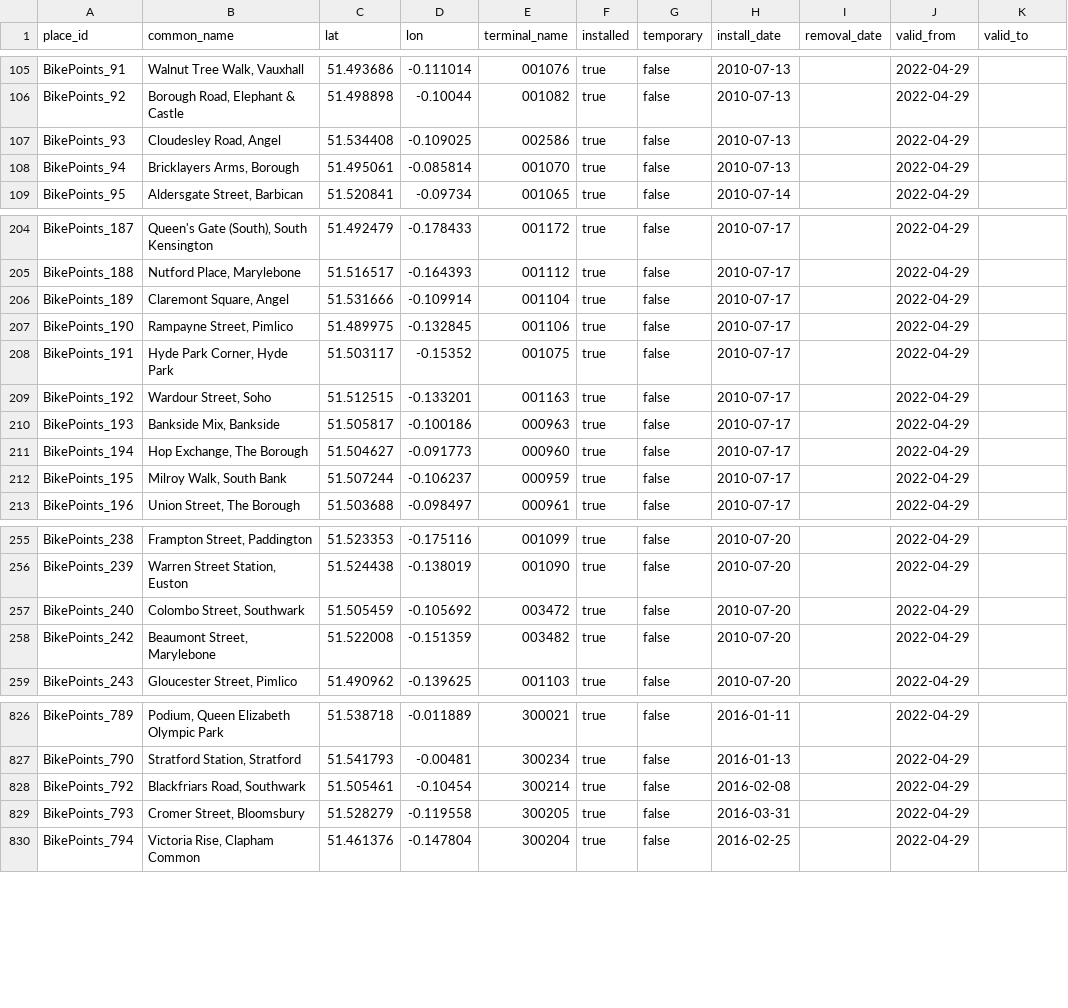
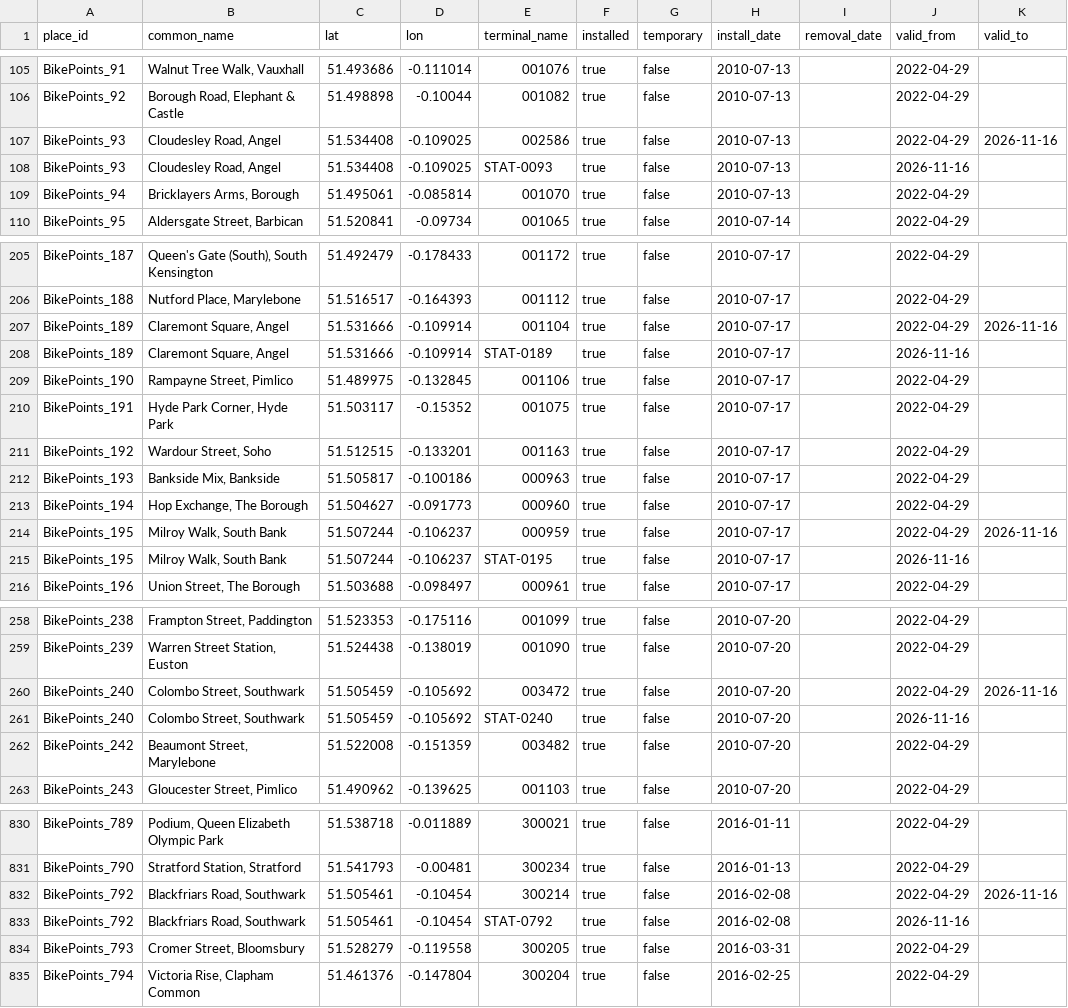
Before and after one commit to fferegrino/london-cycles-db, a CSV file: stations.csv, drawn as a sheet; only a part is shown, gaps mark what is left out; the diff covers the shown part only.

Commit message:
Station attributes changed: 2026-11-16 17:15

```diff
--- a/stations.csv
+++ b/stations.csv
@@ -106,3 +106,4 @@ BikePoints_91,"Walnut Tree Walk, Vauxhall",51.493686,-0.111014,001076,true,false
 BikePoints_92,"Borough Road, Elephant & Castle",51.498898,-0.10044,001082,true,false,2010-07-13,,2022-04-29,
-BikePoints_93,"Cloudesley Road, Angel",51.534408,-0.109025,002586,true,false,2010-07-13,,2022-04-29,
+BikePoints_93,"Cloudesley Road, Angel",51.534408,-0.109025,002586,true,false,2010-07-13,,2022-04-29,2026-11-16
+BikePoints_93,"Cloudesley Road, Angel",51.534408,-0.109025,STAT-0093,true,false,2010-07-13,,2026-11-16,
 BikePoints_94,"Bricklayers Arms, Borough",51.495061,-0.085814,001070,true,false,2010-07-13,,2022-04-29,
@@ -205,3 +206,4 @@ BikePoints_187,"Queen's Gate (South), South Kensington",51.492479,-0.178433,0011
 BikePoints_188,"Nutford Place, Marylebone",51.516517,-0.164393,001112,true,false,2010-07-17,,2022-04-29,
-BikePoints_189,"Claremont Square, Angel",51.531666,-0.109914,001104,true,false,2010-07-17,,2022-04-29,
+BikePoints_189,"Claremont Square, Angel",51.531666,-0.109914,001104,true,false,2010-07-17,,2022-04-29,2026-11-16
+BikePoints_189,"Claremont Square, Angel",51.531666,-0.109914,STAT-0189,true,false,2010-07-17,,2026-11-16,
 BikePoints_190,"Rampayne Street, Pimlico",51.489975,-0.132845,001106,true,false,2010-07-17,,2022-04-29,
@@ -211,3 +213,4 @@ BikePoints_193,"Bankside Mix, Bankside",51.505817,-0.100186,000963,true,false,20
 BikePoints_194,"Hop Exchange, The Borough",51.504627,-0.091773,000960,true,false,2010-07-17,,2022-04-29,
-BikePoints_195,"Milroy Walk, South Bank",51.507244,-0.106237,000959,true,false,2010-07-17,,2022-04-29,
+BikePoints_195,"Milroy Walk, South Bank",51.507244,-0.106237,000959,true,false,2010-07-17,,2022-04-29,2026-11-16
+BikePoints_195,"Milroy Walk, South Bank",51.507244,-0.106237,STAT-0195,true,false,2010-07-17,,2026-11-16,
 BikePoints_196,"Union Street, The Borough",51.503688,-0.098497,000961,true,false,2010-07-17,,2022-04-29,
@@ -256,3 +259,4 @@ BikePoints_238,"Frampton Street, Paddington",51.523353,-0.175116,001099,true,fal
 BikePoints_239,"Warren Street Station, Euston",51.524438,-0.138019,001090,true,false,2010-07-20,,2022-04-29,
-BikePoints_240,"Colombo Street, Southwark",51.505459,-0.105692,003472,true,false,2010-07-20,,2022-04-29,
+BikePoints_240,"Colombo Street, Southwark",51.505459,-0.105692,003472,true,false,2010-07-20,,2022-04-29,2026-11-16
+BikePoints_240,"Colombo Street, Southwark",51.505459,-0.105692,STAT-0240,true,false,2010-07-20,,2026-11-16,
 BikePoints_242,"Beaumont Street, Marylebone",51.522008,-0.151359,003482,true,false,2010-07-20,,2022-04-29,
@@ -827,3 +831,4 @@ BikePoints_789,"Podium, Queen Elizabeth Olympic Park",51.538718,-0.011889,300021
 BikePoints_790,"Stratford Station, Stratford",51.541793,-0.00481,300234,true,false,2016-01-13,,2022-04-29,
-BikePoints_792,"Blackfriars Road, Southwark",51.505461,-0.10454,300214,true,false,2016-02-08,,2022-04-29,
+BikePoints_792,"Blackfriars Road, Southwark",51.505461,-0.10454,300214,true,false,2016-02-08,,2022-04-29,2026-11-16
+BikePoints_792,"Blackfriars Road, Southwark",51.505461,-0.10454,STAT-0792,true,false,2016-02-08,,2026-11-16,
 BikePoints_793,"Cromer Street, Bloomsbury",51.528279,-0.119558,300205,true,false,2016-03-31,,2022-04-29,
```
Also changed, not shown: 2 added rows and 2 edited cells elsewhere in this file.
